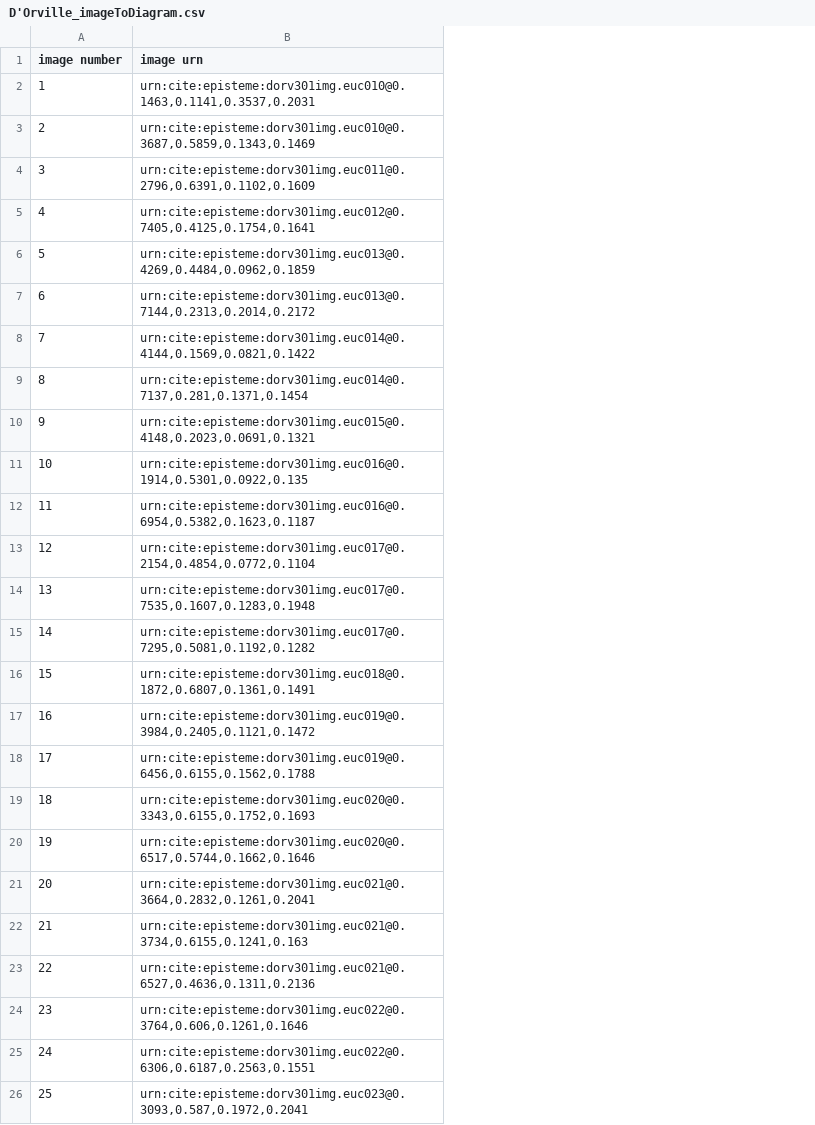
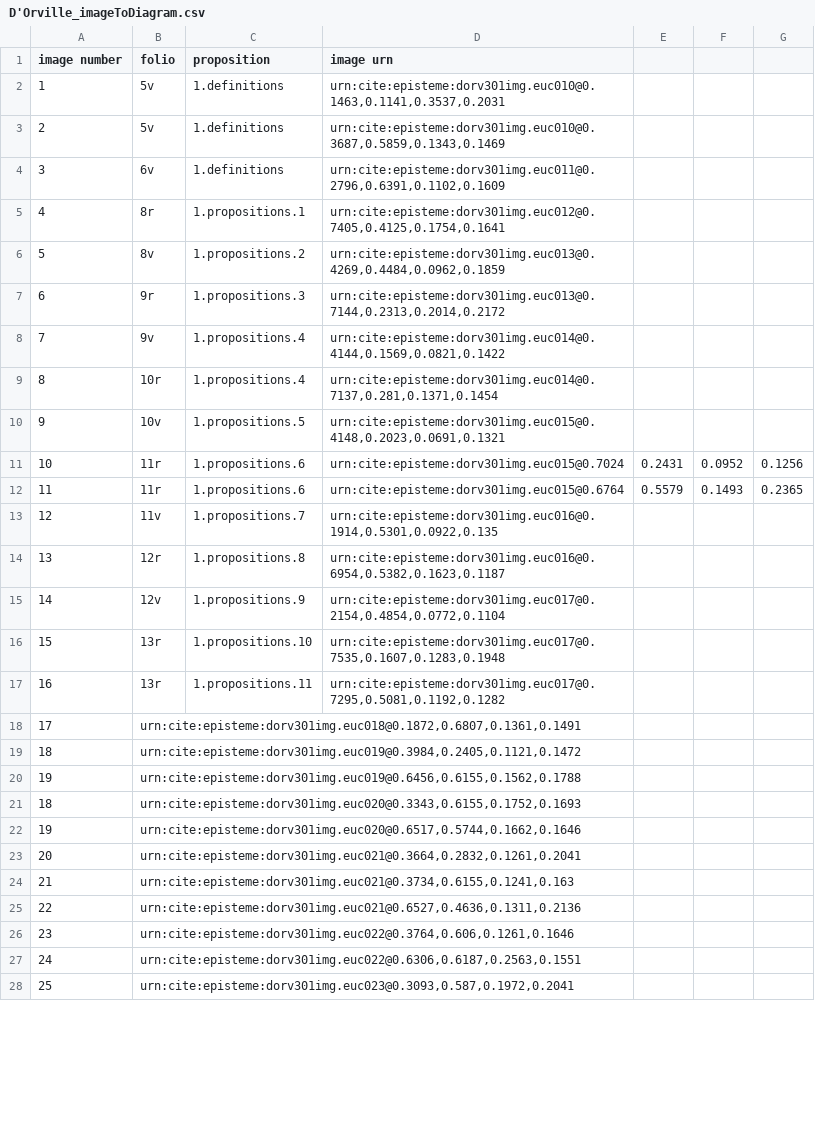
Before and after one commit to HCMID/schemata, a CSV file: D'Orville_imageToDiagram.csv, drawn as a sheet; only a part is shown; addresses are those after the commit; the diff covers the shown part only; the diff names each change by its address in the sheet, - before the commit and + after, or states it on an @@ line.

Commit message:
Update D'Orville_imageToDiagram.csv

```diff
--- a/D'Orville_imageToDiagram.csv
+++ b/D'Orville_imageToDiagram.csv
+column B (folio), rows 2-10: 5v | 5v | 6v | 8r | 8v | 9r | 9v | 10r | 10v; rows 13-28: 11v | 12r | 12v | 13r | 13r | urn:cite:episteme:dorv301img.euc018@0.1872,0.6807,0.1361,0.1491 | urn:cite:episteme:dorv301img.euc019@0.3984,0.2405,0.1121,0.1472 | urn:cite:episteme:dorv301img.euc019@0.6456,0.6155,0.1562,0.1788 | urn:cite:episteme:dorv301img.euc020@0.3343,0.6155,0.1752,0.1693 | urn:cite:episteme:dorv301img.euc020@0.6517,0.5744,0.1662,0.1646 | urn:cite:episteme:dorv301img.euc021@0.3664,0.2832,0.1261,0.2041 | urn:cite:episteme:dorv301img.euc021@0.3734,0.6155,0.1241,0.163 | urn:cite:episteme:dorv301img.euc021@0.6527,0.4636,0.1311,0.2136 | urn:cite:episteme:dorv301img.euc022@0.3764,0.606,0.1261,0.1646 | urn:cite:episteme:dorv301img.euc022@0.6306,0.6187,0.2563,0.1551 | urn:cite:episteme:dorv301img.euc023@0.3093,0.587,0.1972,0.2041
+column C (proposition), rows 2-10: 1.definitions | 1.definitions | 1.definitions | 1.propositions.1 | 1.propositions.2 | 1.propositions.3 | 1.propositions.4 | 1.propositions.4 | 1.propositions.5; rows 13-17: 1.propositions.7 | 1.propositions.8 | 1.propositions.9 | 1.propositions.10 | 1.propositions.11
+column E, empty
+column F, empty
+column G, empty
+row 11: 10 | 11r | 1.propositions.6 | urn:cite:episteme:dorv301img.euc015@0.7024 | 0.2431 | 0.0952 | 0.1256
+row 12: 11 | 11r | 1.propositions.6 | urn:cite:episteme:dorv301img.euc015@0.6764 | 0.5579 | 0.1493 | 0.2365
@@ column A (image number) renumbered between rows 13 and 20 @@
-D18 (image urn): urn:cite:episteme:dorv301img.euc018@0.1872,0.6807,0.1361,0.1491
+D18 (image urn): (empty)
-D19 (image urn): urn:cite:episteme:dorv301img.euc019@0.3984,0.2405,0.1121,0.1472
+D19 (image urn): (empty)
-D20 (image urn): urn:cite:episteme:dorv301img.euc019@0.6456,0.6155,0.1562,0.1788
+D20 (image urn): (empty)
-D21 (image urn): urn:cite:episteme:dorv301img.euc020@0.3343,0.6155,0.1752,0.1693
+D21 (image urn): (empty)
-D22 (image urn): urn:cite:episteme:dorv301img.euc020@0.6517,0.5744,0.1662,0.1646
+D22 (image urn): (empty)
-D23 (image urn): urn:cite:episteme:dorv301img.euc021@0.3664,0.2832,0.1261,0.2041
+D23 (image urn): (empty)
-D24 (image urn): urn:cite:episteme:dorv301img.euc021@0.3734,0.6155,0.1241,0.163
+D24 (image urn): (empty)
-D25 (image urn): urn:cite:episteme:dorv301img.euc021@0.6527,0.4636,0.1311,0.2136
+D25 (image urn): (empty)
-D26 (image urn): urn:cite:episteme:dorv301img.euc022@0.3764,0.606,0.1261,0.1646
+D26 (image urn): (empty)
-D27 (image urn): urn:cite:episteme:dorv301img.euc022@0.6306,0.6187,0.2563,0.1551
+D27 (image urn): (empty)
-D28 (image urn): urn:cite:episteme:dorv301img.euc023@0.3093,0.587,0.1972,0.2041
+D28 (image urn): (empty)
```
Also changed, not shown: 24 edited cells elsewhere in this file.
